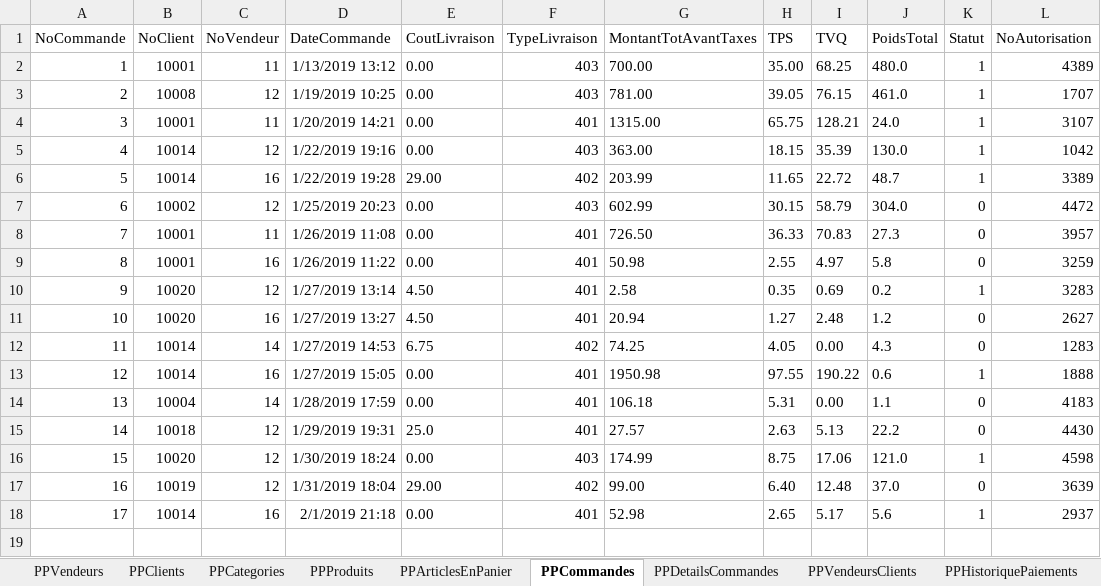
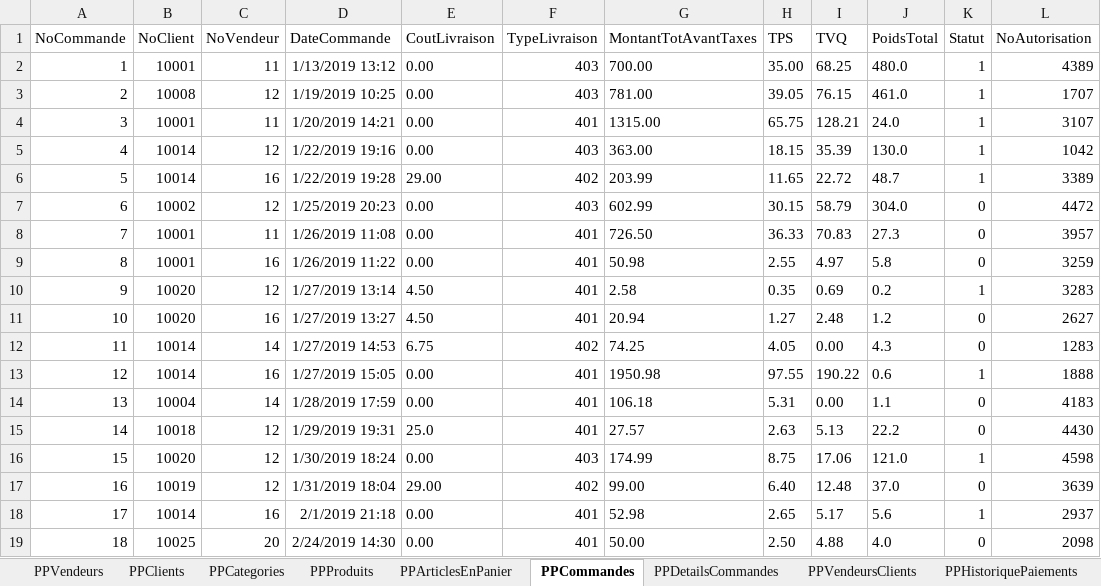
Before and after one commit to SamuelMenard/PetitesPuces, an Excel workbook: Jeu d'essai.xlsx, sheet PPCommandes, drawn as a sheet; values as stored, in another font and other column widths than the file's, no borders; the diff names each change by its address in the sheet, - before the commit and + after, or states it on an @@ line.

```diff
--- a/Jeu d'essai.xlsx (sheet PPCommandes)
+++ b/Jeu d'essai.xlsx (sheet PPCommandes)
+row 19: 18 | 10025 | 20 | 2/24/2019 14:30 | 0.00 | 401 | 50.00 | 2.50 | 4.88 | 4.0 | 0 | 2098
```
Also changed, not shown: sheet PPProduits, sheet PPClients, sheet PPVendeurs, sheet PPVendeursClients, sheet PPArticlesEnPanier, sheet PPHistoriquePaiements, 2 more sheets, 16 other files.
